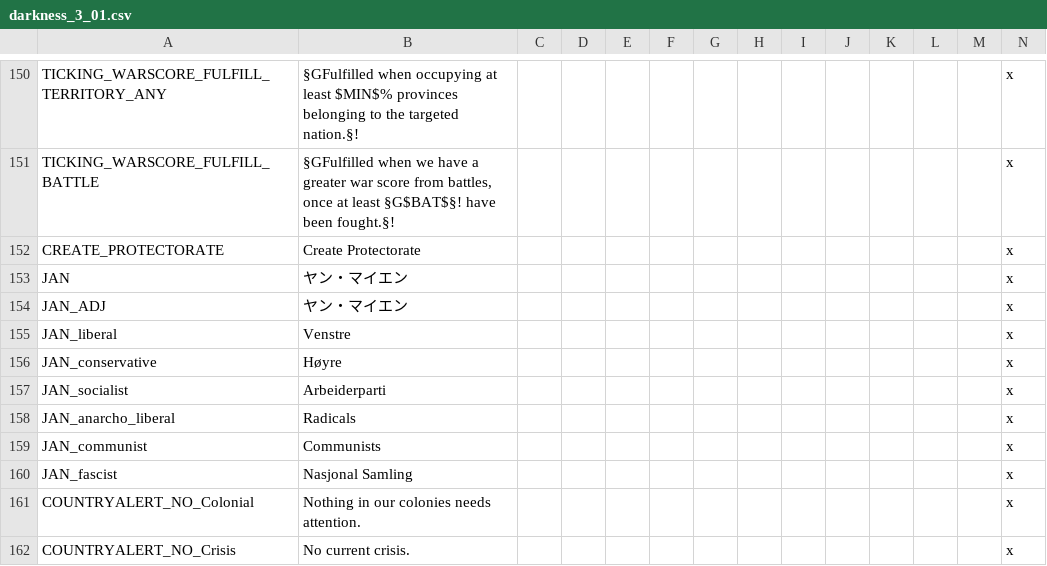
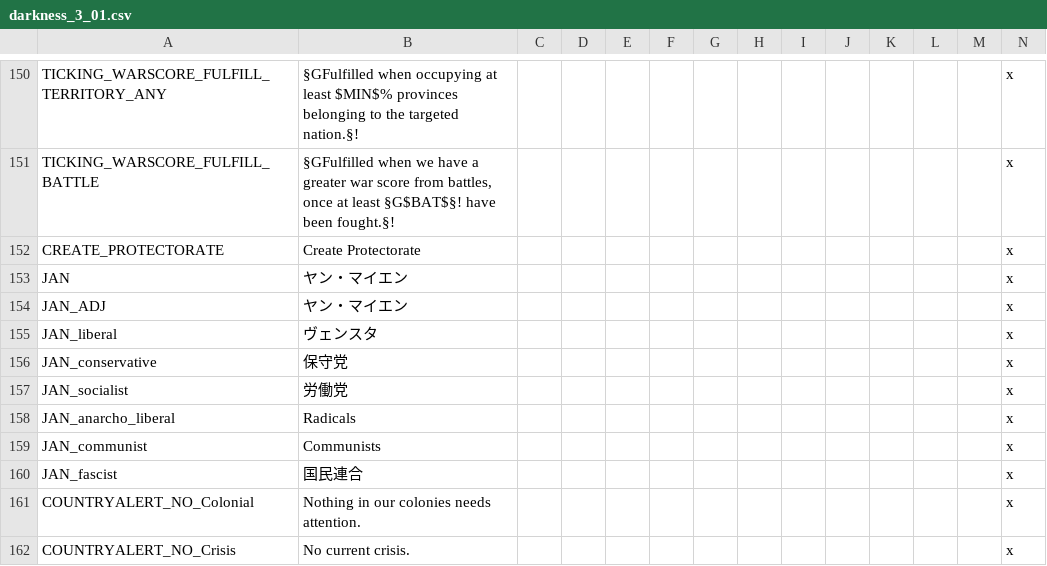
Before and after one commit to matanki-saito/VIC2JPModAppendixI, a CSV file: source/localisation/darkness_3_01.csv, drawn as a sheet; only a part is shown, gaps mark what is left out.

```diff
--- a/source/localisation/darkness_3_01.csv
+++ b/source/localisation/darkness_3_01.csv
@@ -154,8 +154,8 @@ JAN;ヤン・マイエン;;;;;;;;;;;;x
 JAN_ADJ;ヤン・マイエン;;;;;;;;;;;;x
-JAN_liberal;Venstre;;;;;;;;;;;;x
-JAN_conservative;Høyre;;;;;;;;;;;;x
-JAN_socialist;Arbeiderparti;;;;;;;;;;;;x
+JAN_liberal;ヴェンスタ;;;;;;;;;;;;x
+JAN_conservative;保守党;;;;;;;;;;;;x
+JAN_socialist;労働党;;;;;;;;;;;;x
 JAN_anarcho_liberal;Radicals;;;;;;;;;;;;x
 JAN_communist;Communists;;;;;;;;;;;;x
-JAN_fascist;Nasjonal Samling;;;;;;;;;;;;x
+JAN_fascist;国民連合;;;;;;;;;;;;x
 COUNTRYALERT_NO_Colonial;Nothing in our colonies needs attention.;;;;;;;;;;;;x
```
Also changed, not shown: source/localisation/beta1.csv, source/localisation/darkness.csv, 4 other files.
